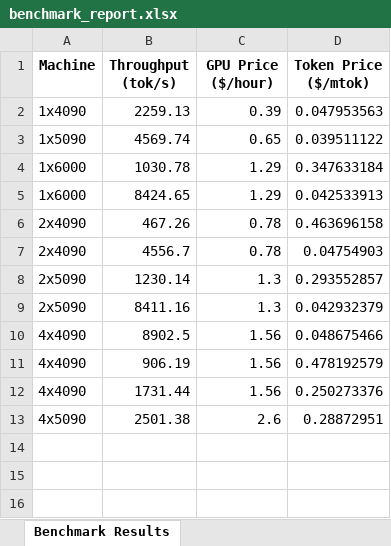
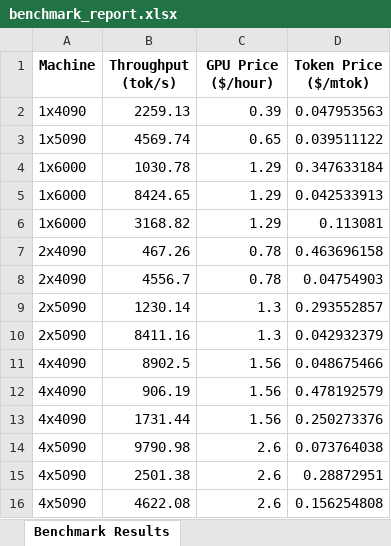
Before and after one commit to cloudrift-ai/server-benchmark, an Excel workbook: results/benchmark_report.xlsx, sheet Benchmark Results, drawn as a sheet; values as stored, in another font and other column widths than the file's, no borders; the diff names each change by its address in the sheet, - before the commit and + after, or states it on an @@ line.

Commit message:
add more benchmark data

```diff
--- a/results/benchmark_report.xlsx (sheet Benchmark Results)
+++ b/results/benchmark_report.xlsx (sheet Benchmark Results)
+row 6: 1x6000 | 3168.82 | 1.29 | 0.113081
+row 14: 4x5090 | 9790.98 | 2.6 | 0.073764038
+row 16: 4x5090 | 4622.08 | 2.6 | 0.156254808
```
Also changed, not shown: results/benchmark_report_QuantTrio_Qwen3-Coder-30B-A3B-Instruct-AWQ.xlsx, results/benchmark_report_cpatonn_GLM-4.5-Air-AWQ-4bit.xlsx, 3 other files.
